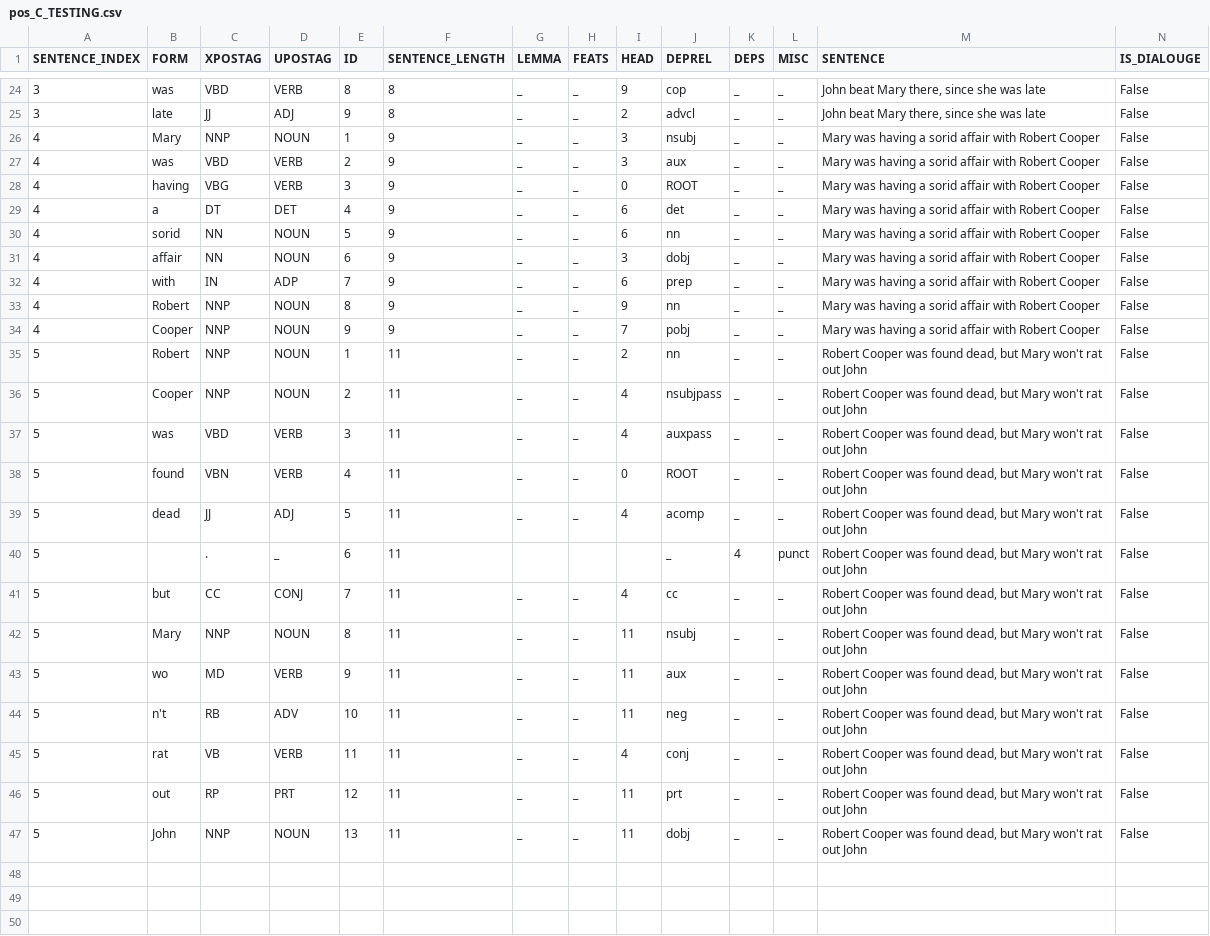
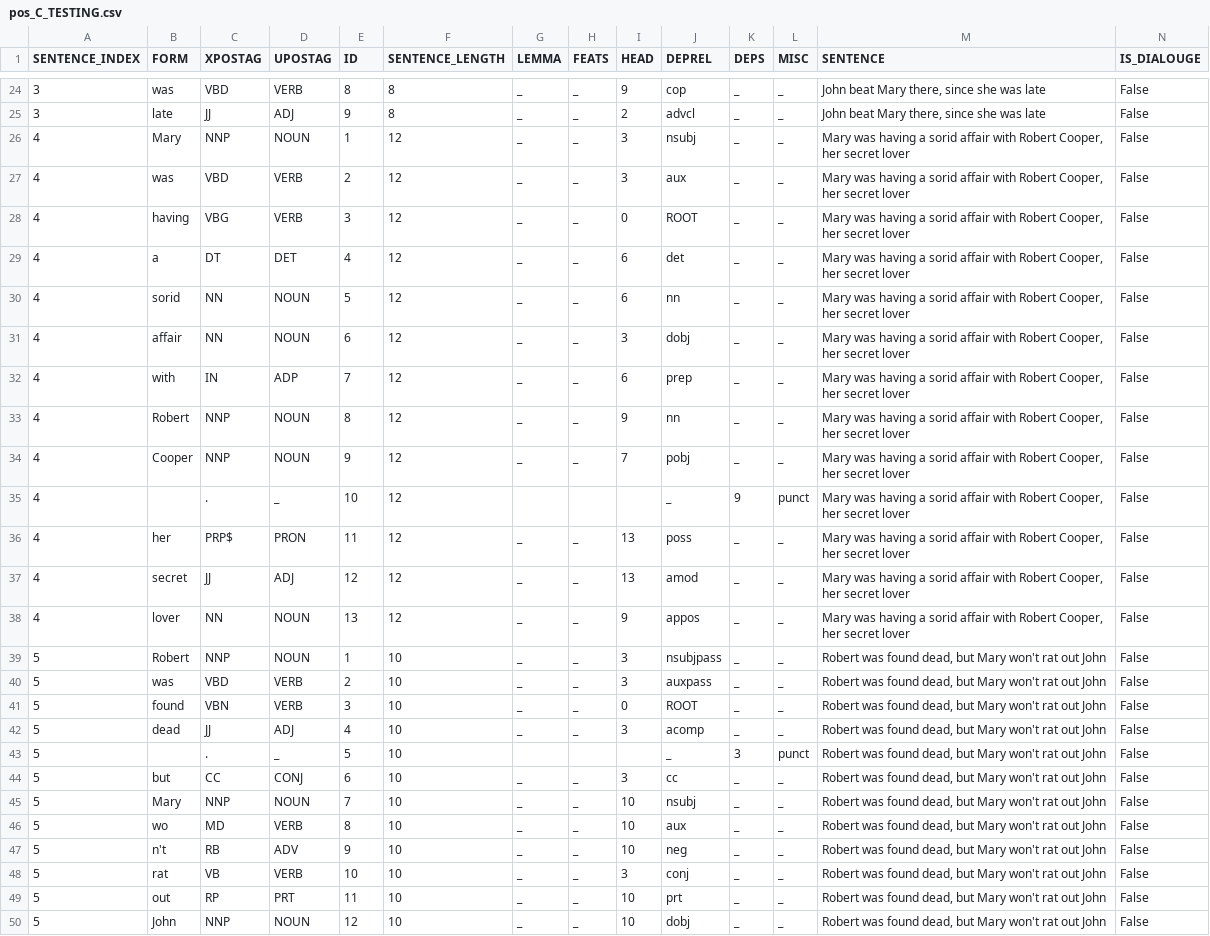
Before and after one commit to cyschneck/Hydra, a CSV file: csv_pos/pos_C_TESTING.csv, drawn as a sheet; only a part is shown, gaps mark what is left out.

Commit message:
update csv_pos/data with burnett and burroughs

```diff
--- a/csv_pos/pos_C_TESTING.csv
+++ b/csv_pos/pos_C_TESTING.csv
@@ -25,23 +25,26 @@ SENTENCE_INDEX,FORM,XPOSTAG,UPOSTAG,ID,SENTENCE_LENGTH,LEMMA,FEATS,HEAD,DEPREL,D
 3,late,JJ,ADJ,9,8,_,_,2,advcl,_,_,"John beat Mary there, since she was late",False
-4,Mary,NNP,NOUN,1,9,_,_,3,nsubj,_,_,Mary was having a sorid affair with Robert Cooper,False
-4,was,VBD,VERB,2,9,_,_,3,aux,_,_,Mary was having a sorid affair with Robert Cooper,False
-4,having,VBG,VERB,3,9,_,_,0,ROOT,_,_,Mary was having a sorid affair with Robert Cooper,False
-4,a,DT,DET,4,9,_,_,6,det,_,_,Mary was having a sorid affair with Robert Cooper,False
-4,sorid,NN,NOUN,5,9,_,_,6,nn,_,_,Mary was having a sorid affair with Robert Cooper,False
-4,affair,NN,NOUN,6,9,_,_,3,dobj,_,_,Mary was having a sorid affair with Robert Cooper,False
-4,with,IN,ADP,7,9,_,_,6,prep,_,_,Mary was having a sorid affair with Robert Cooper,False
-4,Robert,NNP,NOUN,8,9,_,_,9,nn,_,_,Mary was having a sorid affair with Robert Cooper,False
-4,Cooper,NNP,NOUN,9,9,_,_,7,pobj,_,_,Mary was having a sorid affair with Robert Cooper,False
-5,Robert,NNP,NOUN,1,11,_,_,2,nn,_,_,"Robert Cooper was found dead, but Mary won't rat out John",False
-5,Cooper,NNP,NOUN,2,11,_,_,4,nsubjpass,_,_,"Robert Cooper was found dead, but Mary won't rat out John",False
-5,was,VBD,VERB,3,11,_,_,4,auxpass,_,_,"Robert Cooper was found dead, but Mary won't rat out John",False
-5,found,VBN,VERB,4,11,_,_,0,ROOT,_,_,"Robert Cooper was found dead, but Mary won't rat out John",False
-5,dead,JJ,ADJ,5,11,_,_,4,acomp,_,_,"Robert Cooper was found dead, but Mary won't rat out John",False
-5,,.,_,6,11,,,,_,4,punct,"Robert Cooper was found dead, but Mary won't rat out John",False
-5,but,CC,CONJ,7,11,_,_,4,cc,_,_,"Robert Cooper was found dead, but Mary won't rat out John",False
-5,Mary,NNP,NOUN,8,11,_,_,11,nsubj,_,_,"Robert Cooper was found dead, but Mary won't rat out John",False
-5,wo,MD,VERB,9,11,_,_,11,aux,_,_,"Robert Cooper was found dead, but Mary won't rat out John",False
-5,n't,RB,ADV,10,11,_,_,11,neg,_,_,"Robert Cooper was found dead, but Mary won't rat out John",False
-5,rat,VB,VERB,11,11,_,_,4,conj,_,_,"Robert Cooper was found dead, but Mary won't rat out John",False
-5,out,RP,PRT,12,11,_,_,11,prt,_,_,"Robert Cooper was found dead, but Mary won't rat out John",False
-5,John,NNP,NOUN,13,11,_,_,11,dobj,_,_,"Robert Cooper was found dead, but Mary won't rat out John",False
+4,Mary,NNP,NOUN,1,12,_,_,3,nsubj,_,_,"Mary was having a sorid affair with Robert Cooper, her secret lover",False
+4,was,VBD,VERB,2,12,_,_,3,aux,_,_,"Mary was having a sorid affair with Robert Cooper, her secret lover",False
+4,having,VBG,VERB,3,12,_,_,0,ROOT,_,_,"Mary was having a sorid affair with Robert Cooper, her secret lover",False
+4,a,DT,DET,4,12,_,_,6,det,_,_,"Mary was having a sorid affair with Robert Cooper, her secret lover",False
+4,sorid,NN,NOUN,5,12,_,_,6,nn,_,_,"Mary was having a sorid affair with Robert Cooper, her secret lover",False
+4,affair,NN,NOUN,6,12,_,_,3,dobj,_,_,"Mary was having a sorid affair with Robert Cooper, her secret lover",False
+4,with,IN,ADP,7,12,_,_,6,prep,_,_,"Mary was having a sorid affair with Robert Cooper, her secret lover",False
+4,Robert,NNP,NOUN,8,12,_,_,9,nn,_,_,"Mary was having a sorid affair with Robert Cooper, her secret lover",False
+4,Cooper,NNP,NOUN,9,12,_,_,7,pobj,_,_,"Mary was having a sorid affair with Robert Cooper, her secret lover",False
+4,,.,_,10,12,,,,_,9,punct,"Mary was having a sorid affair with Robert Cooper, her secret lover",False
+4,her,PRP$,PRON,11,12,_,_,13,poss,_,_,"Mary was having a sorid affair with Robert Cooper, her secret lover",False
+4,secret,JJ,ADJ,12,12,_,_,13,amod,_,_,"Mary was having a sorid affair with Robert Cooper, her secret lover",False
+4,lover,NN,NOUN,13,12,_,_,9,appos,_,_,"Mary was having a sorid affair with Robert Cooper, her secret lover",False
+5,Robert,NNP,NOUN,1,10,_,_,3,nsubjpass,_,_,"Robert was found dead, but Mary won't rat out John",False
+5,was,VBD,VERB,2,10,_,_,3,auxpass,_,_,"Robert was found dead, but Mary won't rat out John",False
+5,found,VBN,VERB,3,10,_,_,0,ROOT,_,_,"Robert was found dead, but Mary won't rat out John",False
+5,dead,JJ,ADJ,4,10,_,_,3,acomp,_,_,"Robert was found dead, but Mary won't rat out John",False
+5,,.,_,5,10,,,,_,3,punct,"Robert was found dead, but Mary won't rat out John",False
+5,but,CC,CONJ,6,10,_,_,3,cc,_,_,"Robert was found dead, but Mary won't rat out John",False
+5,Mary,NNP,NOUN,7,10,_,_,10,nsubj,_,_,"Robert was found dead, but Mary won't rat out John",False
+5,wo,MD,VERB,8,10,_,_,10,aux,_,_,"Robert was found dead, but Mary won't rat out John",False
+5,n't,RB,ADV,9,10,_,_,10,neg,_,_,"Robert was found dead, but Mary won't rat out John",False
+5,rat,VB,VERB,10,10,_,_,3,conj,_,_,"Robert was found dead, but Mary won't rat out John",False
+5,out,RP,PRT,11,10,_,_,10,prt,_,_,"Robert was found dead, but Mary won't rat out John",False
+5,John,NNP,NOUN,12,10,_,_,10,dobj,_,_,"Robert was found dead, but Mary won't rat out John",False
```
Also changed, not shown: csv_percent_data/nounData_allText.csv, 5 other files.
